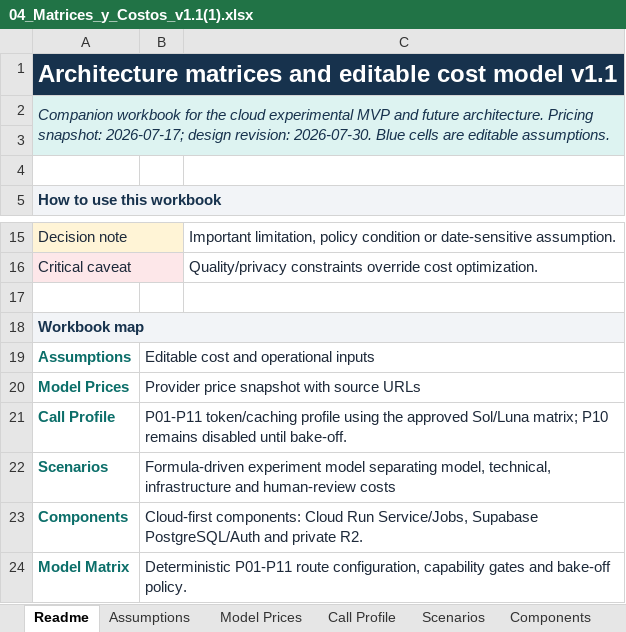
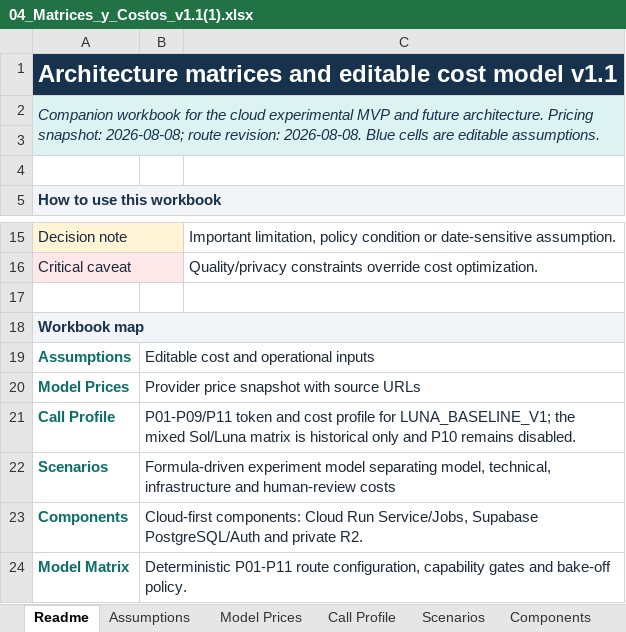
Before and after one commit to WilJms/PruebasPersonalizadas, an Excel workbook: specification/04_Matrices_y_Costos_v1.1(1).xlsx, sheet Readme, drawn as a sheet; only a part is shown, gaps mark what is left out; values as stored, in another font and other column widths than the file's, no borders; the diff names each change by its address in the sheet, - before the commit and + after, or states it on an @@ line.

Commit message:
Implement LUNA_BASELINE_V1 provider profile

```diff
--- a/specification/04_Matrices_y_Costos_v1.1(1).xlsx (sheet Readme)
+++ b/specification/04_Matrices_y_Costos_v1.1(1).xlsx (sheet Readme)
-A2: …Pricing snapshot: 2026-07-17; design revision: 2026-07-30. Blue cells…
+A2: …Pricing snapshot: 2026-08-08; route revision: 2026-08-08. Blue cells…
-B21: P01-P11 token/caching profile using the approved Sol/Luna matrix; P10 remains disabled until bake-off.
+B21: P01-P09/P11 token and cost profile for LUNA_BASELINE_V1; the mixed Sol/Luna matrix is historical only and P10 remains disabled.
```
Also changed, not shown: sheet Call Profile, sheet Scenarios, sheet Model Matrix, sheet Model Prices, sheet Sources, charts or pictures, 18 other files.
